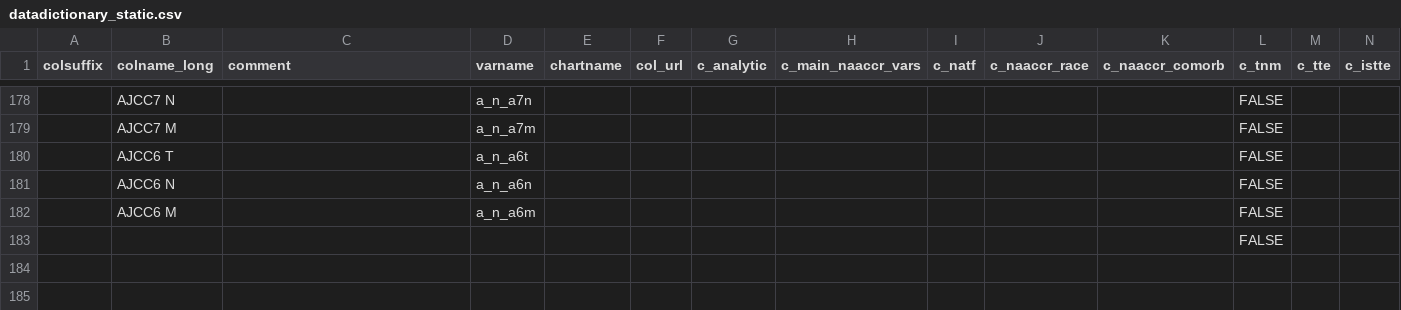
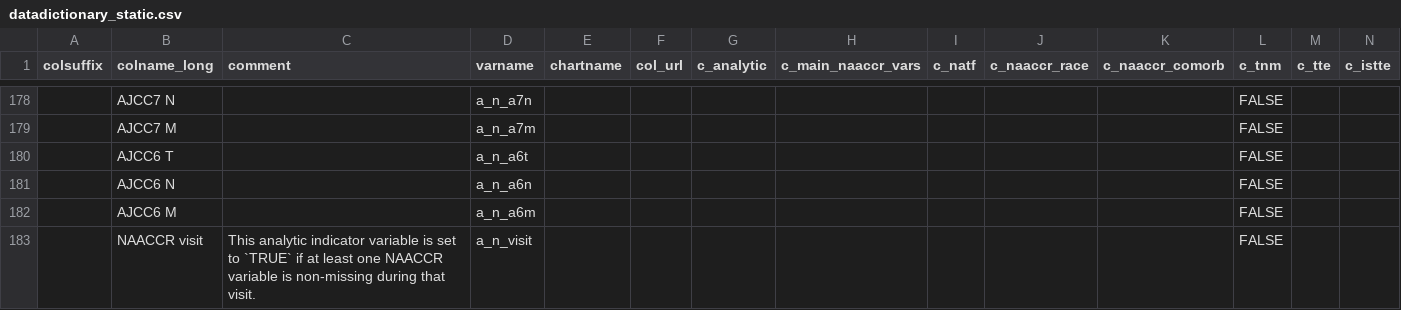
Before and after one commit to bokov/kl2_kc_analysis, a CSV file: datadictionary_static.csv, drawn as a sheet; only a part is shown, gaps mark what is left out; removed rows and columns are numbered as before the commit, all else as after; rows hold the shown columns only; the diff names each change by its address in the sheet, - before the commit and + after, or states it on an @@ line.

Commit message:
data.R,datadictionary_static.csv;vars;Creating an a_n_visit indicator variable to distinguish visits (rather than just patients) who are in NAACCR

```diff
--- a/datadictionary_static.csv
+++ b/datadictionary_static.csv
-row 183:  |  |  |  |  |  |  |  |  |  |  | FALSE
+row 183:  | NAACCR visit | This analytic indicator variable is set to `TRUE` if at least one NAACCR variable is non-missing during that visit. | a_n_visit |  |  |  |  |  |  |  | FALSE
```
Also changed, not shown: 1 other file.
